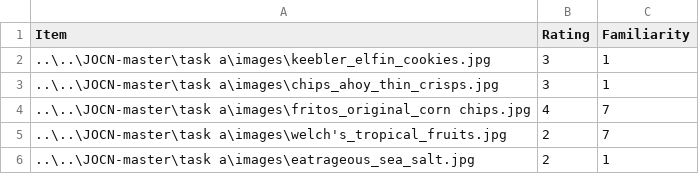
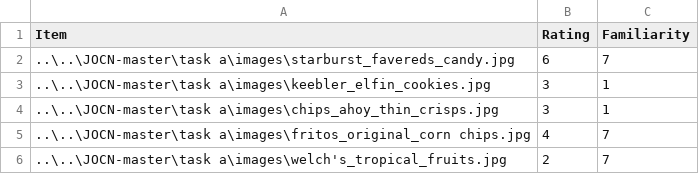
Before and after one commit to CalebRHaynes/Temple_App, a CSV file: data/009_task_a_results.csv, drawn as a sheet; only a part is shown; the shorter side is filled out with more unchanged rows; the diff names each change by its address in the sheet, - before the commit and + after, or states it on an @@ line.

Commit message:
Update 009_task_a_results.csv

```diff
--- a/data/009_task_a_results.csv
+++ b/data/009_task_a_results.csv
+row 2: ..\..\JOCN-master\task a\images\starburst_favereds_candy.jpg | 6 | 7
```
